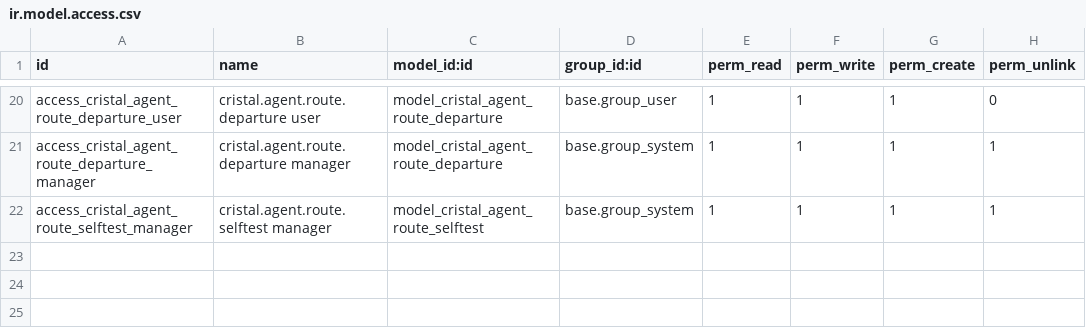
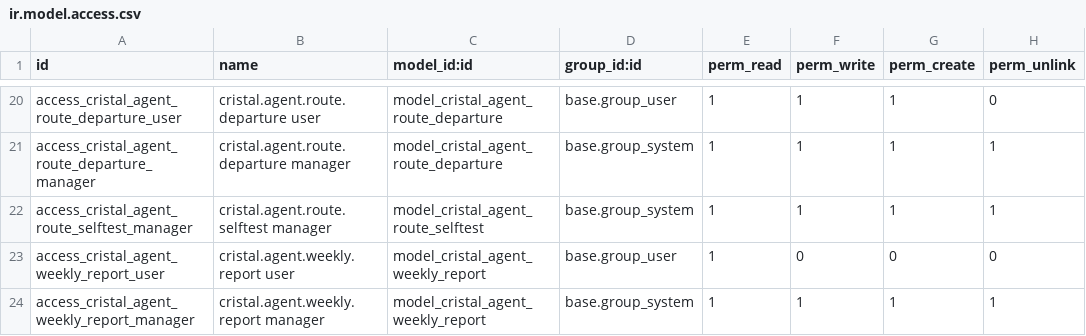
Before and after one commit to Polaco45/QuimicaCristal, a CSV file: custom-addons/cristal_agent/security/ir.model.access.csv, drawn as a sheet; only a part is shown, gaps mark what is left out; the diff names each change by its address in the sheet, - before the commit and + after, or states it on an @@ line.

```diff
--- a/custom-addons/cristal_agent/security/ir.model.access.csv
+++ b/custom-addons/cristal_agent/security/ir.model.access.csv
+row 23: access_cristal_agent_weekly_report_user | cristal.agent.weekly.report user | model_cristal_agent_weekly_report | base.group_user | 1 | 0 | 0 | 0
+row 24: access_cristal_agent_weekly_report_manager | cristal.agent.weekly.report manager | model_cristal_agent_weekly_report | base.group_system | 1 | 1 | 1 | 1
```
Also changed, not shown: 18 other files.
